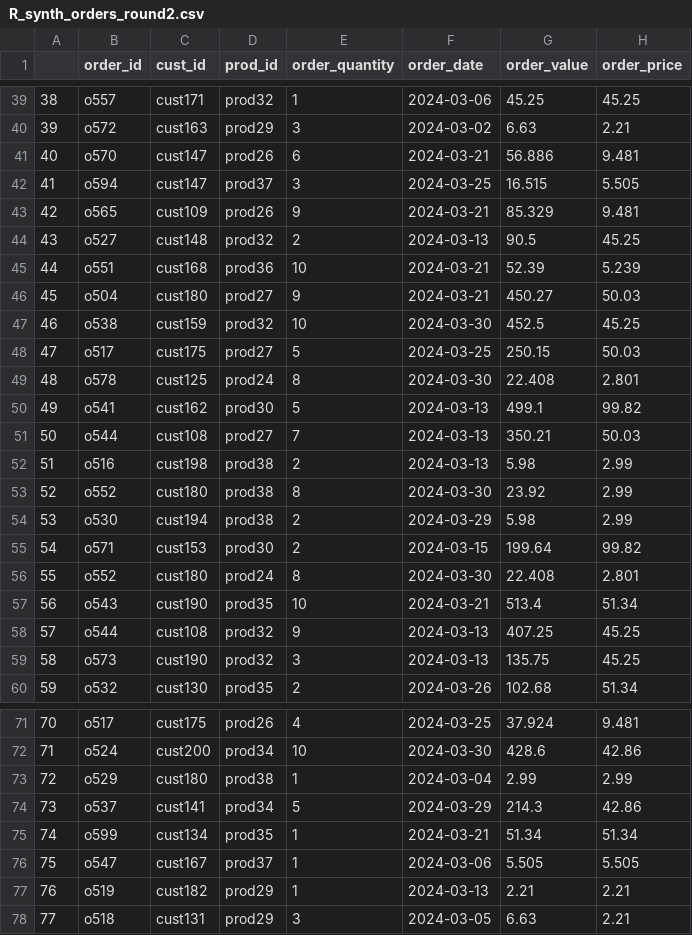
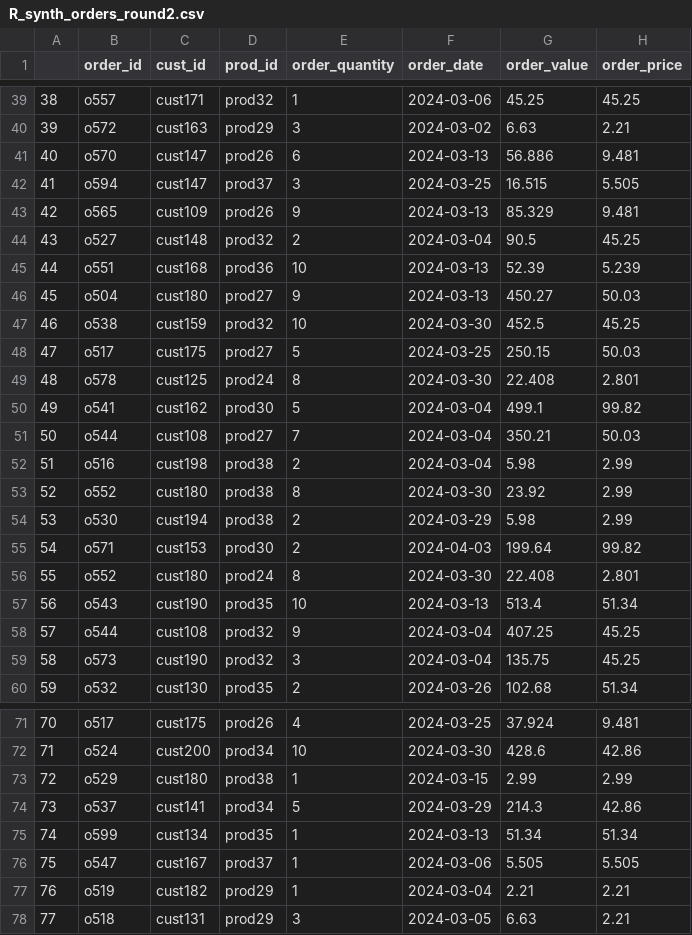
Before and after one commit to Corey1203/ib9hp0_240310, a CSV file: data_uploads/R_synth_orders_round2.csv, drawn as a sheet; only a part is shown, gaps mark what is left out; the diff covers the shown part only.

```diff
--- a/data_uploads/R_synth_orders_round2.csv
+++ b/data_uploads/R_synth_orders_round2.csv
@@ -40,8 +40,8 @@
 "39","o572","cust163","prod29",3,2024-03-02,6.63,2.21
-"40","o570","cust147","prod26",6,2024-03-21,56.886,9.481
+"40","o570","cust147","prod26",6,2024-03-13,56.886,9.481
 "41","o594","cust147","prod37",3,2024-03-25,16.515,5.505
-"42","o565","cust109","prod26",9,2024-03-21,85.329,9.481
-"43","o527","cust148","prod32",2,2024-03-13,90.5,45.25
-"44","o551","cust168","prod36",10,2024-03-21,52.39,5.239
-"45","o504","cust180","prod27",9,2024-03-21,450.27,50.03
+"42","o565","cust109","prod26",9,2024-03-13,85.329,9.481
+"43","o527","cust148","prod32",2,2024-03-04,90.5,45.25
+"44","o551","cust168","prod36",10,2024-03-13,52.39,5.239
+"45","o504","cust180","prod27",9,2024-03-13,450.27,50.03
 "46","o538","cust159","prod32",10,2024-03-30,452.5,45.25
@@ -49,12 +49,12 @@
 "48","o578","cust125","prod24",8,2024-03-30,22.408,2.801
-"49","o541","cust162","prod30",5,2024-03-13,499.1,99.82
-"50","o544","cust108","prod27",7,2024-03-13,350.21,50.03
-"51","o516","cust198","prod38",2,2024-03-13,5.98,2.99
+"49","o541","cust162","prod30",5,2024-03-04,499.1,99.82
+"50","o544","cust108","prod27",7,2024-03-04,350.21,50.03
+"51","o516","cust198","prod38",2,2024-03-04,5.98,2.99
 "52","o552","cust180","prod38",8,2024-03-30,23.92,2.99
 "53","o530","cust194","prod38",2,2024-03-29,5.98,2.99
-"54","o571","cust153","prod30",2,2024-03-15,199.64,99.82
+"54","o571","cust153","prod30",2,2024-04-03,199.64,99.82
 "55","o552","cust180","prod24",8,2024-03-30,22.408,2.801
-"56","o543","cust190","prod35",10,2024-03-21,513.4,51.34
-"57","o544","cust108","prod32",9,2024-03-13,407.25,45.25
-"58","o573","cust190","prod32",3,2024-03-13,135.75,45.25
+"56","o543","cust190","prod35",10,2024-03-13,513.4,51.34
+"57","o544","cust108","prod32",9,2024-03-04,407.25,45.25
+"58","o573","cust190","prod32",3,2024-03-04,135.75,45.25
 "59","o532","cust130","prod35",2,2024-03-26,102.68,51.34
@@ -72,7 +72,7 @@
 "71","o524","cust200","prod34",10,2024-03-30,428.6,42.86
-"72","o529","cust180","prod38",1,2024-03-04,2.99,2.99
+"72","o529","cust180","prod38",1,2024-03-15,2.99,2.99
 "73","o537","cust141","prod34",5,2024-03-29,214.3,42.86
-"74","o599","cust134","prod35",1,2024-03-21,51.34,51.34
+"74","o599","cust134","prod35",1,2024-03-13,51.34,51.34
 "75","o547","cust167","prod37",1,2024-03-06,5.505,5.505
-"76","o519","cust182","prod29",1,2024-03-13,2.21,2.21
+"76","o519","cust182","prod29",1,2024-03-04,2.21,2.21
 "77","o518","cust131","prod29",3,2024-03-05,6.63,2.21
```
Also changed, not shown: 71 edited cells elsewhere in this file, data_uploads/R_synth_customers_round1.csv, data_uploads/R_synth_customers_round2.csv, 5 other files.
